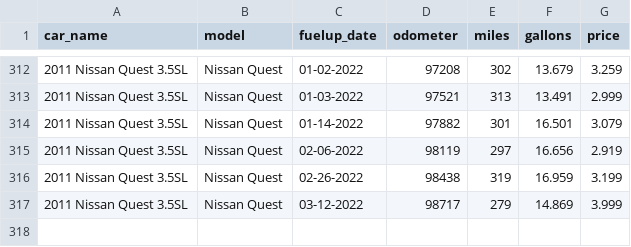
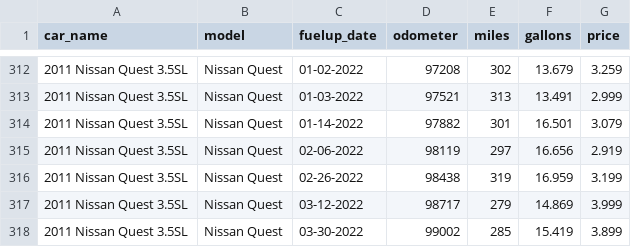
Before and after one commit to robhanssen/fueleconomy, a CSV file: cars/2011quest.csv, drawn as a sheet; only a part is shown, gaps mark what is left out; the diff names each change by its address in the sheet, - before the commit and + after, or states it on an @@ line.

Commit message:
new fuel-up

```diff
--- a/cars/2011quest.csv
+++ b/cars/2011quest.csv
+row 318: 2011 Nissan Quest 3.5SL | Nissan Quest | 03-30-2022 | 99002 | 285 | 15.419 | 3.899
```
